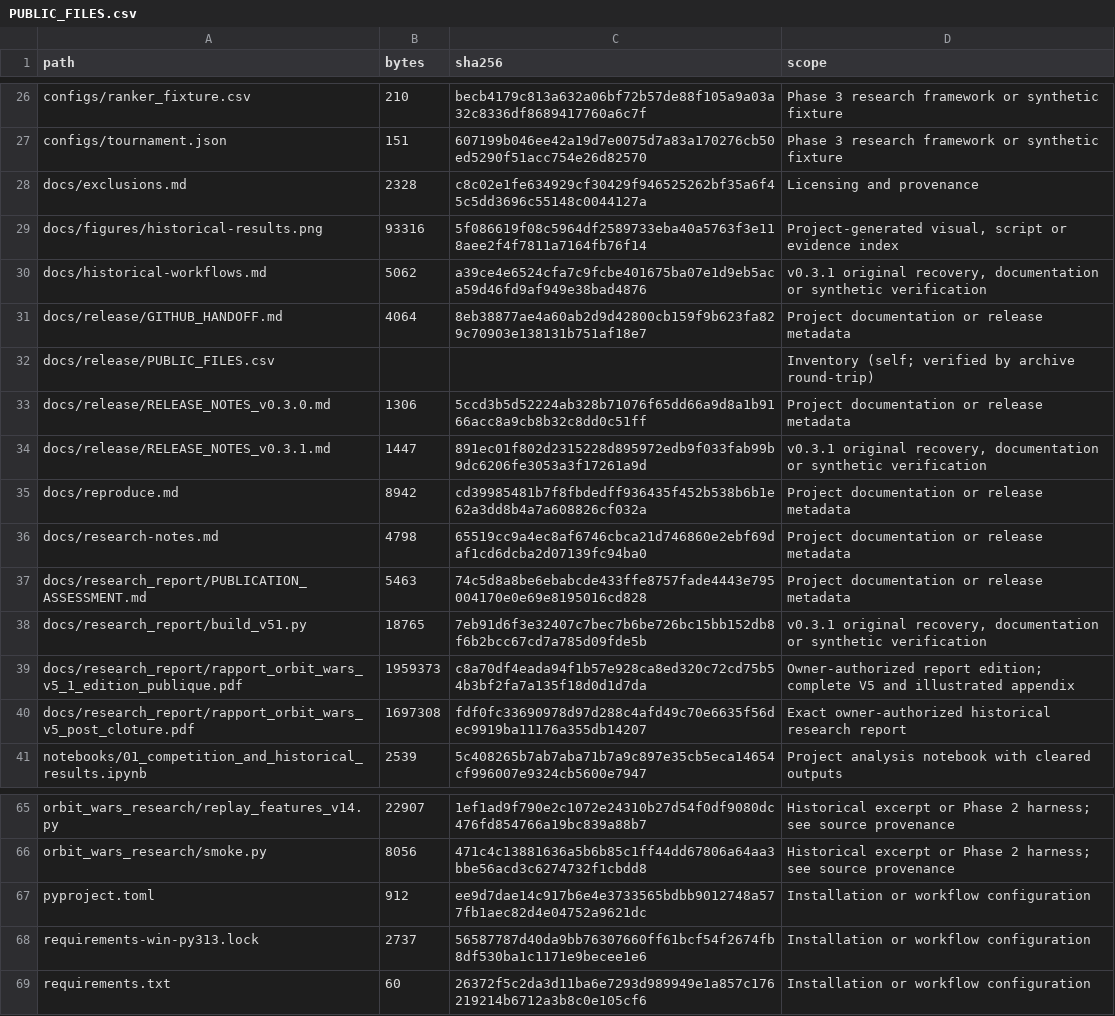
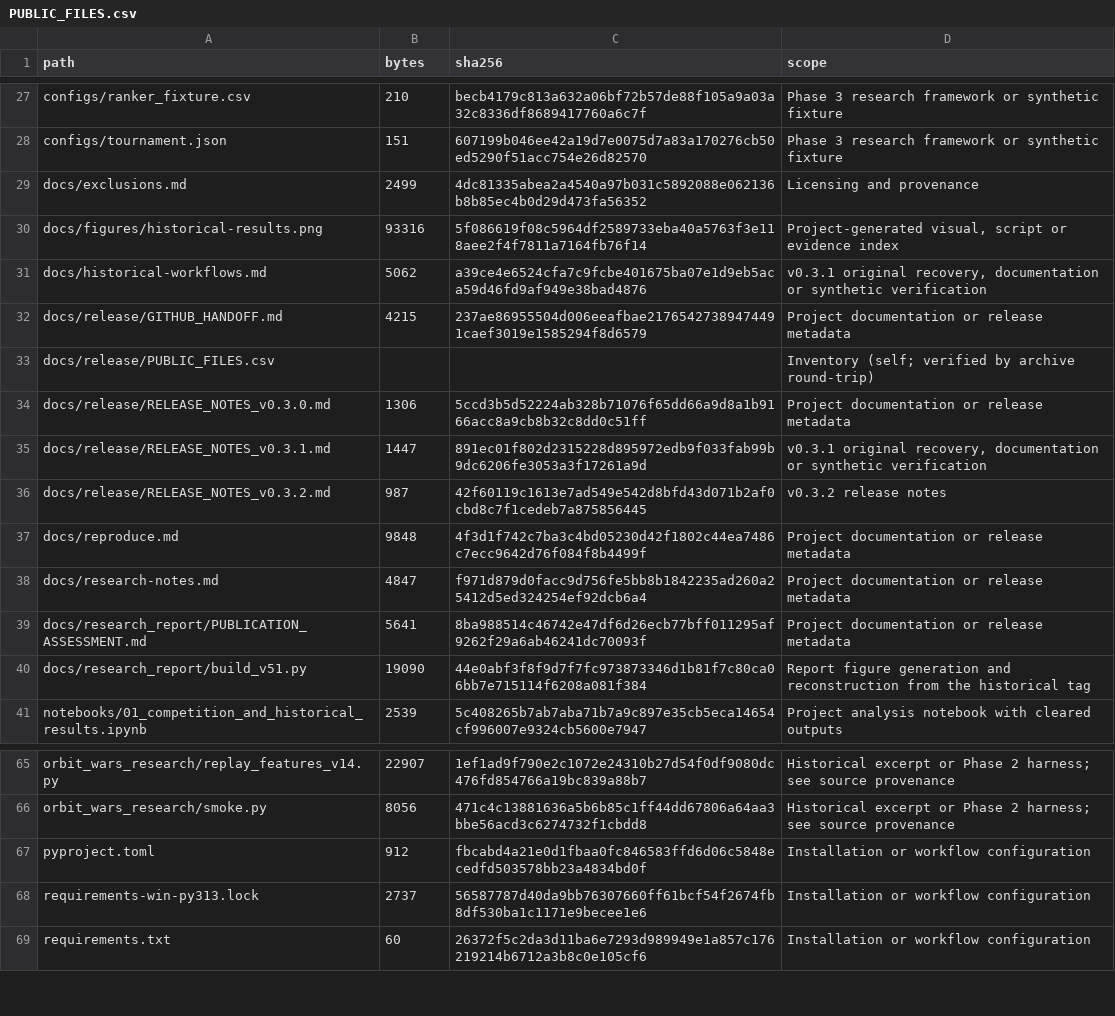
Before and after one commit to informabook/orbit-wars-ai, a CSV file: docs/release/PUBLIC_FILES.csv, drawn as a sheet; only a part is shown, gaps mark what is left out; the diff covers the shown part only.

```diff
--- a/docs/release/PUBLIC_FILES.csv
+++ b/docs/release/PUBLIC_FILES.csv
@@ -27,6 +28,6 @@ configs/ranker_fixture.csv,210,becb4179c813a632a06bf72b57de88f105a9a03a32c8336df
 configs/tournament.json,151,607199b046ee42a19d7e0075d7a83a170276cb50ed5290f51acc754e26d82570,Phase 3 research framework or synthetic fixture
-docs/exclusions.md,2328,c8c02e1fe634929cf30429f946525262bf35a6f45c5dd3696c55148c0044127a,Licensing and provenance
+docs/exclusions.md,2499,4dc81335abea2a4540a97b031c5892088e062136b8b85ec4b0d29d473fa56352,Licensing and provenance
 docs/figures/historical-results.png,93316,5f086619f08c5964df2589733eba40a5763f3e118aee2f4f7811a7164fb76f14,"Project-generated visual, script or evidence index"
 docs/historical-workflows.md,5062,a39ce4e6524cfa7c9fcbe401675ba07e1d9eb5aca59d46fd9af949e38bad4876,"v0.3.1 original recovery, documentation or synthetic verification"
-docs/release/GITHUB_HANDOFF.md,4064,8eb38877ae4a60ab2d9d42800cb159f9b623fa829c70903e138131b751af18e7,Project documentation or release metadata
+docs/release/GITHUB_HANDOFF.md,4215,237ae86955504d006eeafbae21765427389474491caef3019e1585294f8d6579,Project documentation or release metadata
 docs/release/PUBLIC_FILES.csv,,,Inventory (self; verified by archive round-trip)
@@ -34,8 +35,7 @@ docs/release/RELEASE_NOTES_v0.3.0.md,1306,5ccd3b5d52224ab328b71076f65dd66a9d8a1b
 docs/release/RELEASE_NOTES_v0.3.1.md,1447,891ec01f802d2315228d895972edb9f033fab99b9dc6206fe3053a3f17261a9d,"v0.3.1 original recovery, documentation or synthetic verification"
-docs/reproduce.md,8942,cd39985481b7f8fbdedff936435f452b538b6b1e62a3dd8b4a7a608826cf032a,Project documentation or release metadata
-docs/research-notes.md,4798,65519cc9a4ec8af6746cbca21d746860e2ebf69daf1cd6dcba2d07139fc94ba0,Project documentation or release metadata
-docs/research_report/PUBLICATION_ASSESSMENT.md,5463,74c5d8a8be6ebabcde433ffe8757fade4443e795004170e0e69e8195016cd828,Project documentation or release metadata
-docs/research_report/build_v51.py,18765,7eb91d6f3e32407c7bec7b6be726bc15bb152db8f6b2bcc67cd7a785d09fde5b,"v0.3.1 original recovery, documentation or synthetic verification"
-docs/research_report/rapport_orbit_wars_v5_1_edition_publique.pdf,1959373,c8a70df4eada94f1b57e928ca8ed320c72cd75b54b3bf2fa7a135f18d0d1d7da,Owner-authorized report edition; complete V5 and illustrated appendix
-docs/research_report/rapport_orbit_wars_v5_post_cloture.pdf,1697308,fdf0fc33690978d97d288c4afd49c70e6635f56dec9919ba11176a355db14207,Exact owner-authorized historical research report
+docs/release/RELEASE_NOTES_v0.3.2.md,987,42f60119c1613e7ad549e542d8bfd43d071b2af0cbd8c7f1cedeb7a875856445,v0.3.2 release notes
+docs/reproduce.md,9848,4f3d1f742c7ba3c4bd05230d42f1802c44ea7486c7ecc9642d76f084f8b4499f,Project documentation or release metadata
+docs/research-notes.md,4847,f971d879d0facc9d756fe5bb8b1842235ad260a25412d5ed324254ef92dcb6a4,Project documentation or release metadata
+docs/research_report/PUBLICATION_ASSESSMENT.md,5641,8ba988514c46742e47df6d26ecb77bff011295af9262f29a6ab46241dc70093f,Project documentation or release metadata
+docs/research_report/build_v51.py,19090,44e0abf3f8f9d7f7fc973873346d1b81f7c80ca06bb7e715114f6208a081f384,Report figure generation and reconstruction from the historical tag
 notebooks/01_competition_and_historical_results.ipynb,2539,5c408265b7ab7aba71b7a9c897e35cb5eca14654cf996007e9324cb5600e7947,Project analysis notebook with cleared outputs
@@ -66,3 +66,3 @@ orbit_wars_research/replay_features_v14.py,22907,1ef1ad9f790e2c1072e24310b27d54f
 orbit_wars_research/smoke.py,8056,471c4c13881636a5b6b85c1ff44dd67806a64aa3bbe56acd3c6274732f1cbdd8,Historical excerpt or Phase 2 harness; see source provenance
-pyproject.toml,912,ee9d7dae14c917b6e4e3733565bdbb9012748a577fb1aec82d4e04752a9621dc,Installation or workflow configuration
+pyproject.toml,912,fbcabd4a21e0d1fbaa0fc846583ffd6d06c5848ecedfd503578bb23a4834bd0f,Installation or workflow configuration
 requirements-win-py313.lock,2737,56587787d40da9bb76307660ff61bcf54f2674fb8df530ba1c1171e9becee1e6,Installation or workflow configuration
```
Also changed, not shown: 1 added row and 16 edited cells elsewhere in this file, SOURCE_PROVENANCE.csv, 17 other files.
